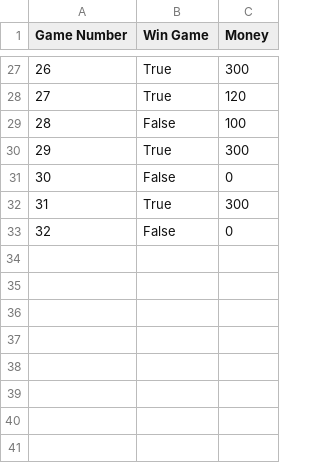
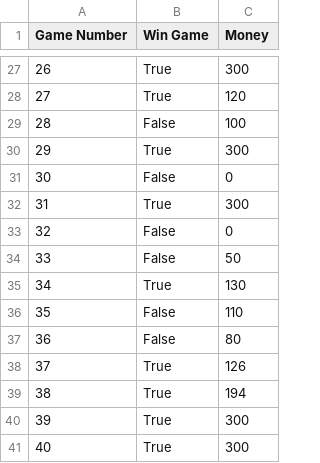
Before and after one commit to edwingsantos/final_project, a CSV file: files/blackjack.csv, drawn as a sheet; only a part is shown, gaps mark what is left out; the diff names each change by its address in the sheet, - before the commit and + after, or states it on an @@ line.

```diff
--- a/files/blackjack.csv
+++ b/files/blackjack.csv
+row 34: 33 | False | 50
+row 35: 34 | True | 130
+row 36: 35 | False | 110
+row 37: 36 | False | 80
+row 38: 37 | True | 126
+row 39: 38 | True | 194
+row 40: 39 | True | 300
+row 41: 40 | True | 300
```
Also changed, not shown: 2 other files.
